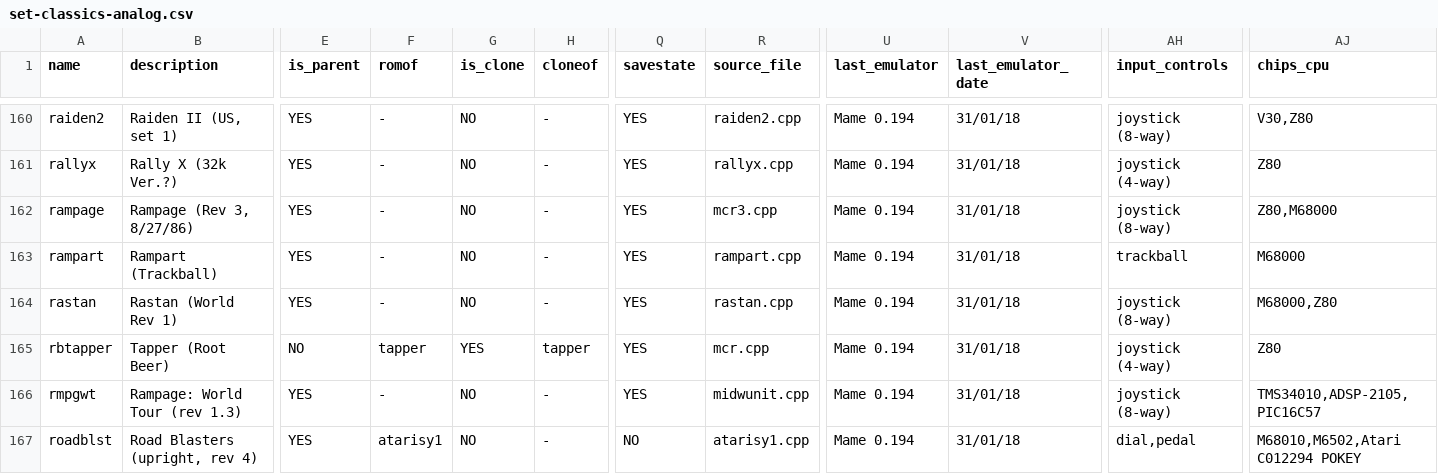
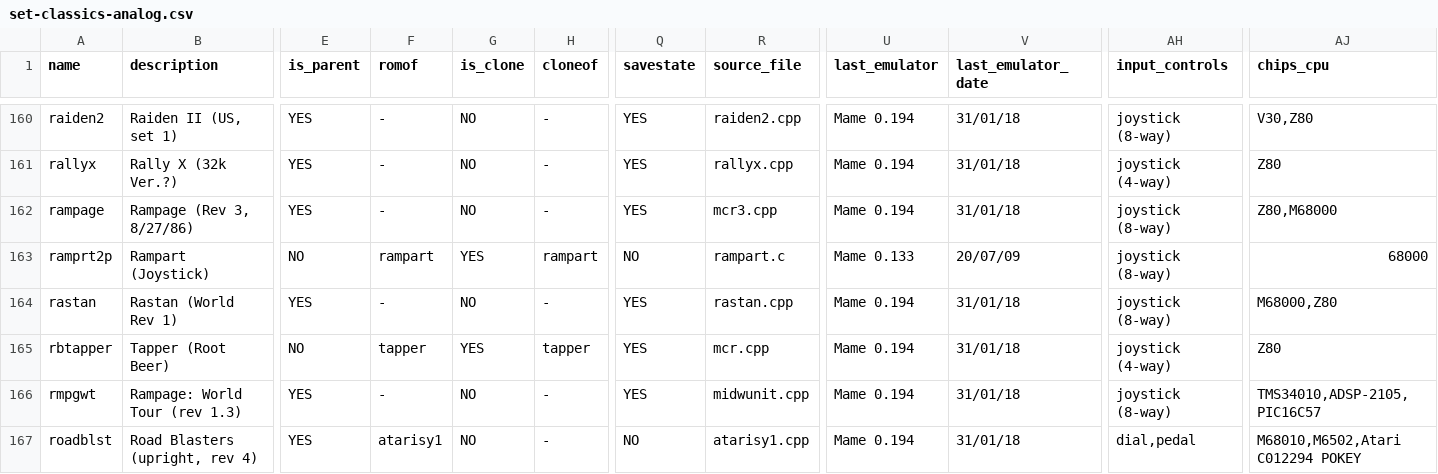
Before and after one commit to cosmo0/arcade-manager-data, a CSV file: csv/mame2003/set-classics-analog.csv, drawn as a sheet; only a part is shown, gaps mark what is left out; the diff covers the shown part only; the diff names each change by its address in the sheet, - before the commit and + after, or states it on an @@ line.

```diff
--- a/csv/mame2003/set-classics-analog.csv
+++ b/csv/mame2003/set-classics-analog.csv
-A163 (name): rampart
+A163 (name): ramprt2p
-B163 (description): Rampart (Trackball)
+B163 (description): Rampart (Joystick)
-E163 (is_parent): YES
+E163 (is_parent): NO
-F163 (romof): -
+F163 (romof): rampart
-G163 (is_clone): NO
+G163 (is_clone): YES
-H163 (cloneof): -
+H163 (cloneof): rampart
-Q163 (savestate): YES
+Q163 (savestate): NO
-R163 (source_file): rampart.cpp
+R163 (source_file): rampart.c
-U163 (last_emulator): Mame 0.194
+U163 (last_emulator): Mame 0.133
-V163 (last_emulator_date): 31/01/18
+V163 (last_emulator_date): 20/07/09
-AH163 (input_controls): trackball
+AH163 (input_controls): joystick (8-way)
-AJ163 (chips_cpu): M68000
+AJ163 (chips_cpu): 68000
```
Also changed, not shown: 10 edited cells elsewhere in this file, csv/best/best-fba.csv, csv/best/classics-all.csv, 4 other files.
